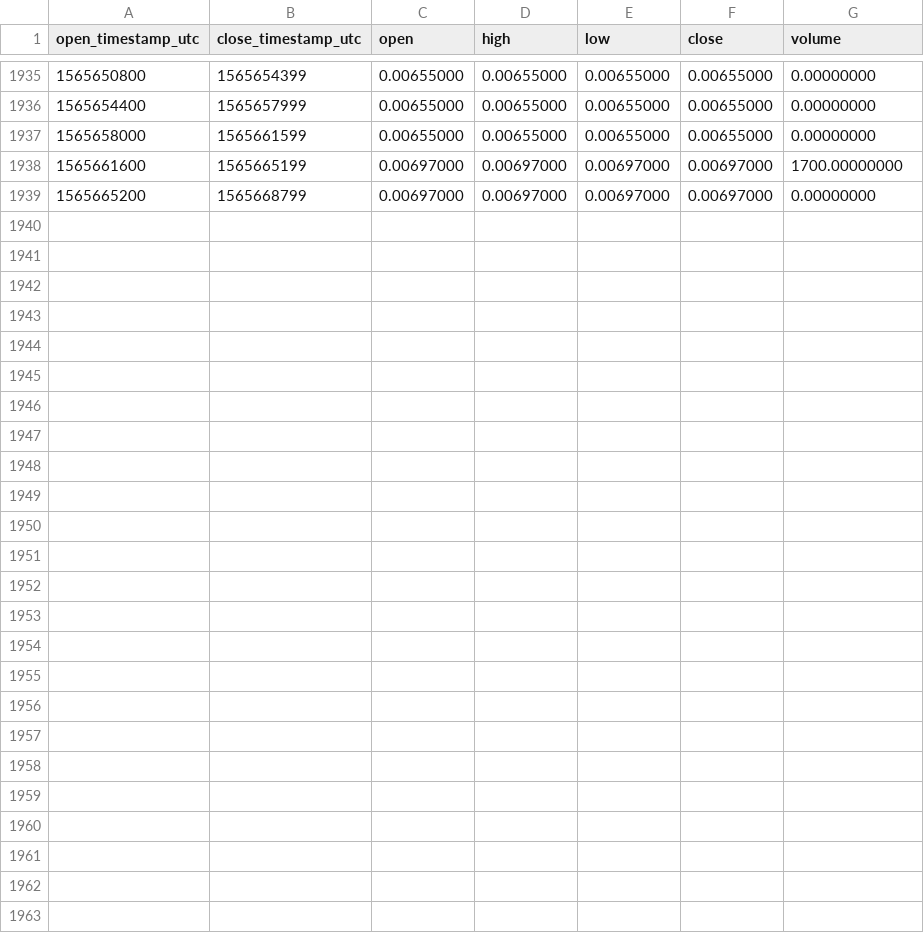
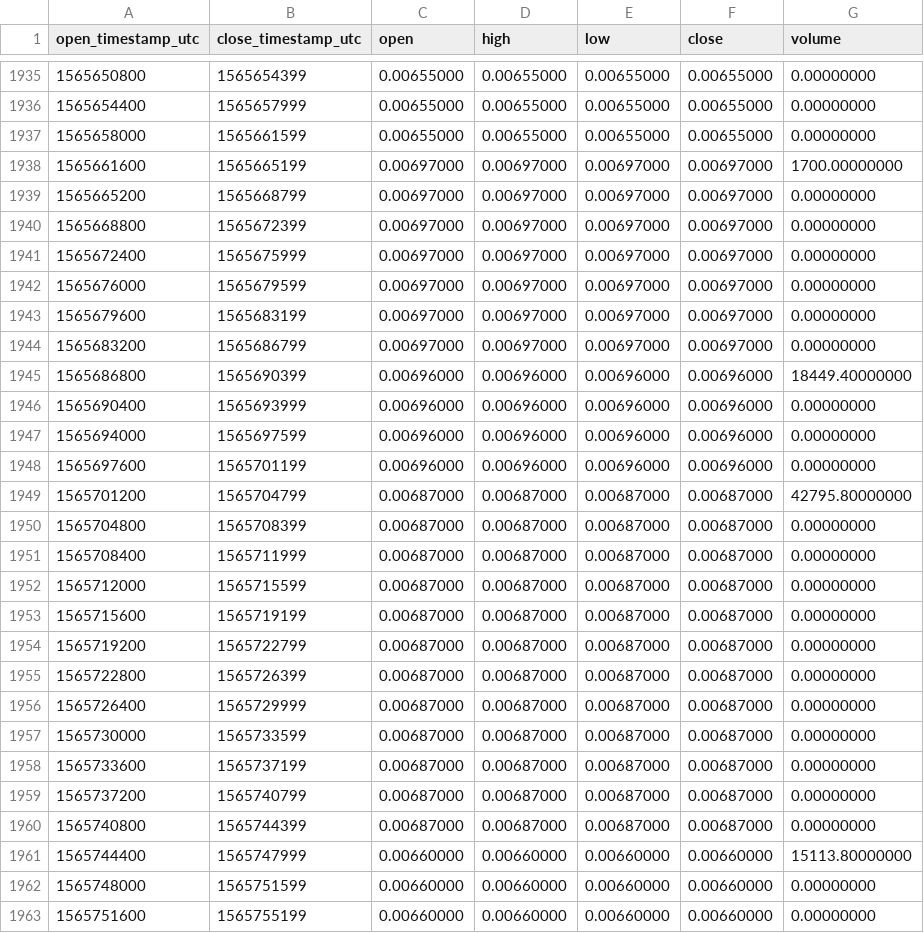
Before and after one commit to cryptobigbro/binance-TFUELTUSD, a CSV file: binance-TFUELTUSD-1h.csv, drawn as a sheet; only a part is shown, gaps mark what is left out.

Commit message:
Update OHLCV data.

```diff
--- a/binance-TFUELTUSD-1h.csv
+++ b/binance-TFUELTUSD-1h.csv
@@ -1939 +1939,25 @@ open_timestamp_utc,close_timestamp_utc,open,high,low,close,volume
 1565665200,1565668799,0.00697000,0.00697000,0.00697000,0.00697000,0.00000000
+1565668800,1565672399,0.00697000,0.00697000,0.00697000,0.00697000,0.00000000
+1565672400,1565675999,0.00697000,0.00697000,0.00697000,0.00697000,0.00000000
+1565676000,1565679599,0.00697000,0.00697000,0.00697000,0.00697000,0.00000000
+1565679600,1565683199,0.00697000,0.00697000,0.00697000,0.00697000,0.00000000
+1565683200,1565686799,0.00697000,0.00697000,0.00697000,0.00697000,0.00000000
+1565686800,1565690399,0.00696000,0.00696000,0.00696000,0.00696000,18449.40000000
+1565690400,1565693999,0.00696000,0.00696000,0.00696000,0.00696000,0.00000000
+1565694000,1565697599,0.00696000,0.00696000,0.00696000,0.00696000,0.00000000
+1565697600,1565701199,0.00696000,0.00696000,0.00696000,0.00696000,0.00000000
+1565701200,1565704799,0.00687000,0.00687000,0.00687000,0.00687000,42795.80000000
+1565704800,1565708399,0.00687000,0.00687000,0.00687000,0.00687000,0.00000000
+1565708400,1565711999,0.00687000,0.00687000,0.00687000,0.00687000,0.00000000
+1565712000,1565715599,0.00687000,0.00687000,0.00687000,0.00687000,0.00000000
+1565715600,1565719199,0.00687000,0.00687000,0.00687000,0.00687000,0.00000000
+1565719200,1565722799,0.00687000,0.00687000,0.00687000,0.00687000,0.00000000
+1565722800,1565726399,0.00687000,0.00687000,0.00687000,0.00687000,0.00000000
+1565726400,1565729999,0.00687000,0.00687000,0.00687000,0.00687000,0.00000000
+1565730000,1565733599,0.00687000,0.00687000,0.00687000,0.00687000,0.00000000
+1565733600,1565737199,0.00687000,0.00687000,0.00687000,0.00687000,0.00000000
+1565737200,1565740799,0.00687000,0.00687000,0.00687000,0.00687000,0.00000000
+1565740800,1565744399,0.00687000,0.00687000,0.00687000,0.00687000,0.00000000
+1565744400,1565747999,0.00660000,0.00660000,0.00660000,0.00660000,15113.80000000
+1565748000,1565751599,0.00660000,0.00660000,0.00660000,0.00660000,0.00000000
+1565751600,1565755199,0.00660000,0.00660000,0.00660000,0.00660000,0.00000000
```
Also changed, not shown: binance-TFUELTUSD-1d.csv.
